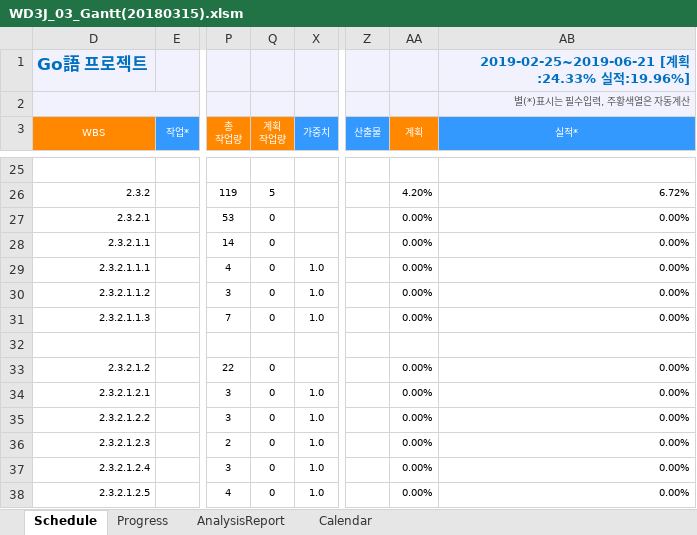
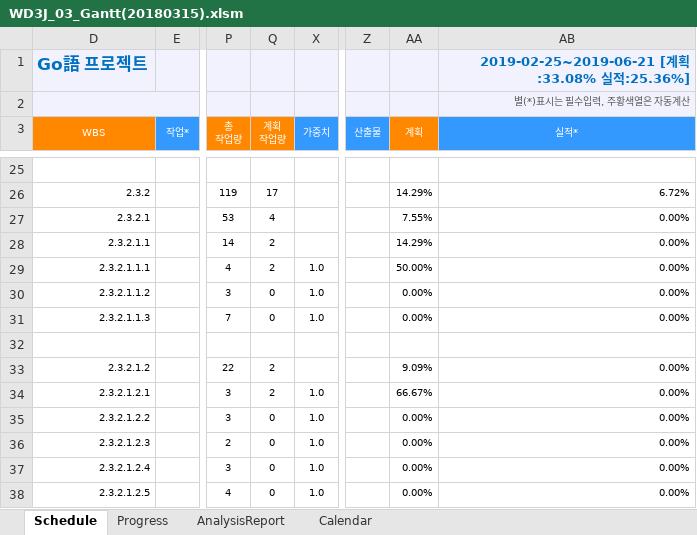
Before and after one commit to mekimeki/Capston, an Excel workbook: document/WD3J_03_Gantt(20180315).xlsm, sheet Schedule, drawn as a sheet; only a part is shown, gaps mark what is left out; values as stored, in another font and other column widths than the file's, no borders; charts and pictures and conditional formats not drawn; the diff covers the shown part only; the diff names each change by its address in the sheet, - before the commit and + after, or states it on an @@ line.

```diff
--- a/document/WD3J_03_Gantt(20180315).xlsm (sheet Schedule)
+++ b/document/WD3J_03_Gantt(20180315).xlsm (sheet Schedule)
-AB1 (실적*): 2019-02-25~2019-06-21 [계획:24.33% 실적:19.96%]
+AB1 (실적*): 2019-02-25~2019-06-21 [계획:33.08% 실적:25.36%]
-Q26 (계획 작업량): 5
+Q26 (계획 작업량): 17
-AA26 (계획): 4.20%
+AA26 (계획): 14.29%
-Q27 (계획 작업량): 0
+Q27 (계획 작업량): 4
-AA27 (계획): 0.00%
+AA27 (계획): 7.55%
-Q28:Q29 (계획 작업량): 0
+Q28:Q29 (계획 작업량): 2
-AA28 (계획): 0.00%
+AA28 (계획): 14.29%
-AA29 (계획): 0.00%
+AA29 (계획): 50.00%
-Q33:Q34 (계획 작업량): 0
+Q33:Q34 (계획 작업량): 2
-AA33 (계획): 0.00%
+AA33 (계획): 9.09%
-AA34 (계획): 0.00%
+AA34 (계획): 66.67%
```
Also changed, not shown: 52 edited cells elsewhere in this sheet, sheet Progress, hidden cells, charts or pictures, 3 other files.
